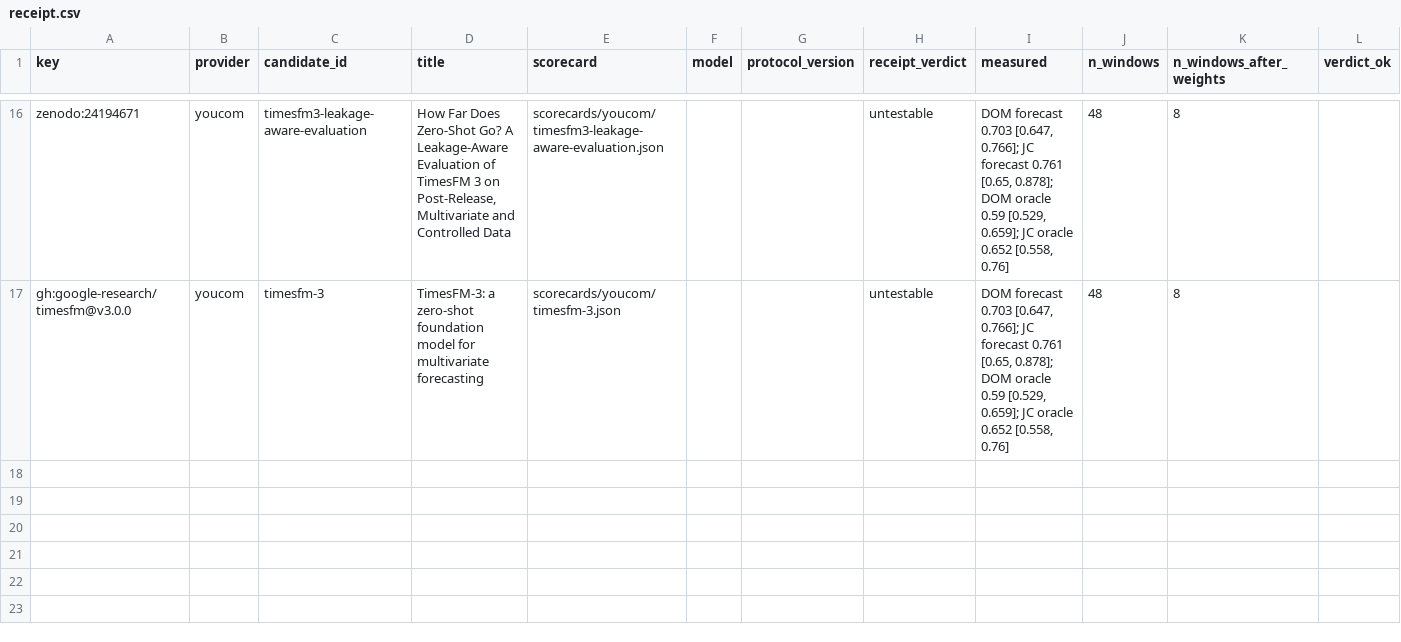
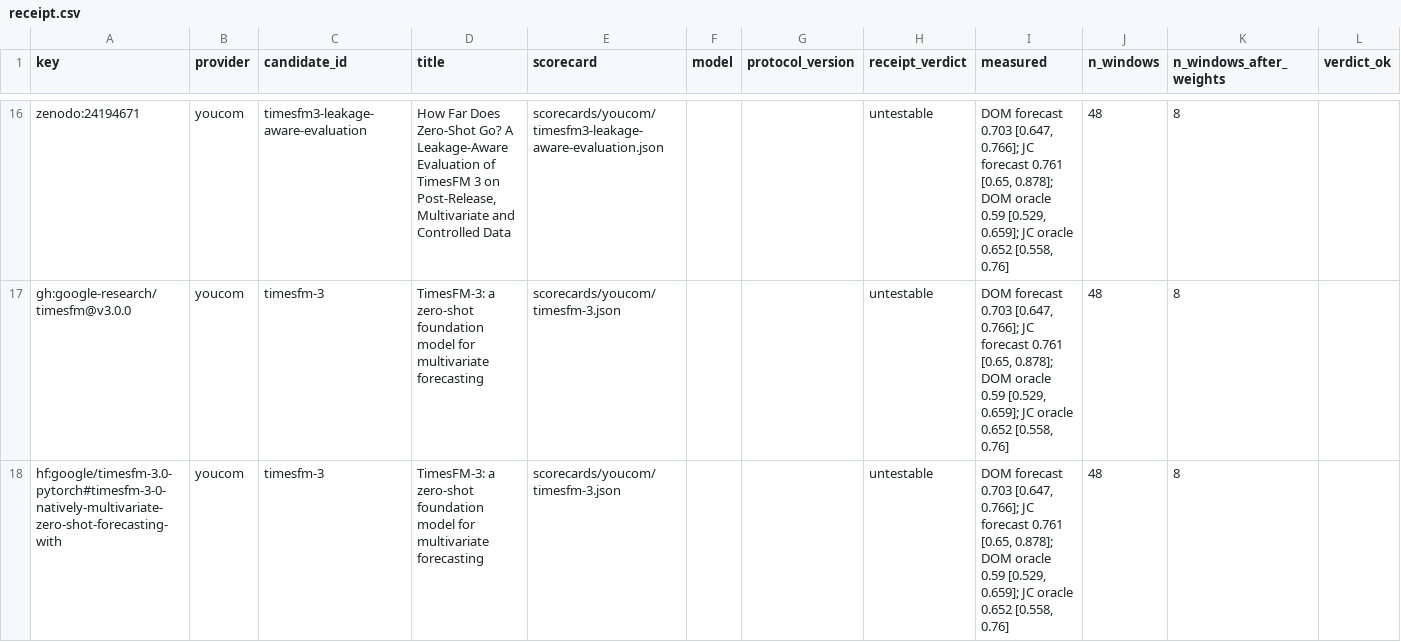
Before and after one commit to shlyakh/load-bearing, a CSV file: reviews/receipt.csv, drawn as a sheet; only a part is shown, gaps mark what is left out; rows hold the shown columns only; the diff names each change by its address in the sheet, - before the commit and + after, or states it on an @@ line.

```diff
--- a/reviews/receipt.csv
+++ b/reviews/receipt.csv
+row 18: hf:google/timesfm-3.0-pytorch#timesfm-3-0-natively-multivariate-zero-shot-forecasting-with | youcom | timesfm-3 | TimesFM-3: a zero-shot foundation model for multivariate forecasting | scorecards/youcom/timesfm-3.json |  |  | untestable | DOM forecast 0.703 [0.647, 0.766]; JC forecast 0.761 [0.65, 0.878]; DOM oracle 0.59 [0.529, 0.659]; JC oracle 0.652 [0.558, 0.76] | 48 | 8
```
Also changed, not shown: reviews/judge.csv, reviews/scan.csv, 34 other files.
